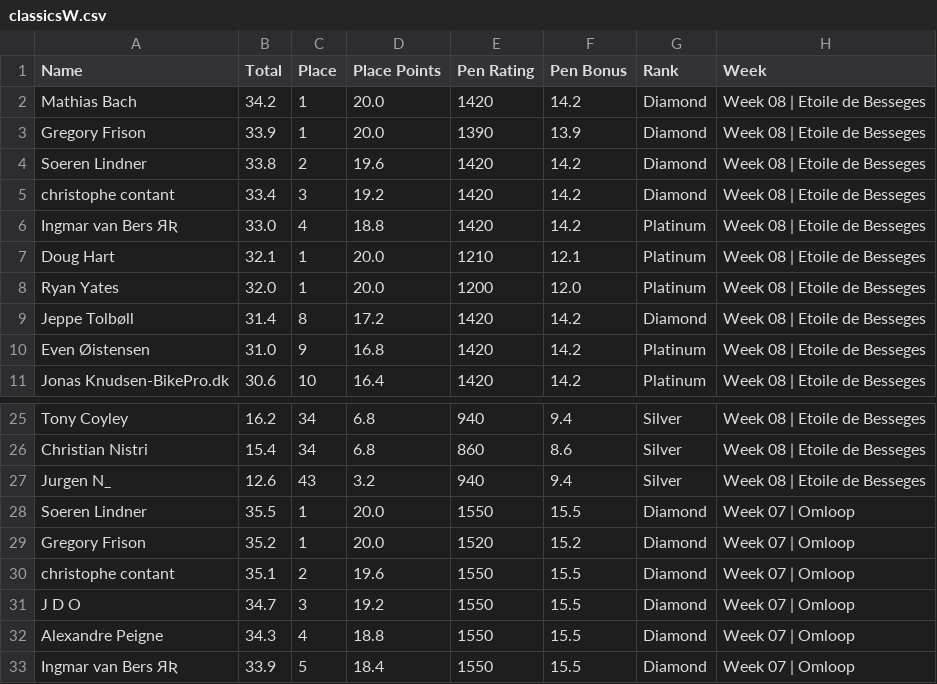
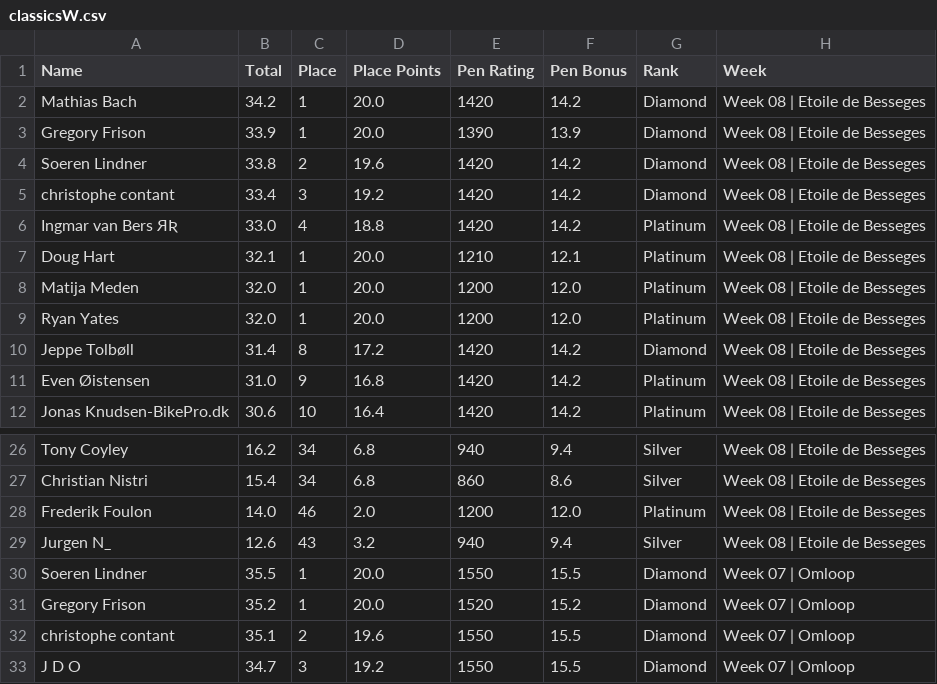
Before and after one commit to somaek/somaek.github.io, a CSV file: classicsW.csv, drawn as a sheet; only a part is shown, gaps mark what is left out; the shorter side is filled out with more unchanged rows; the diff names each change by its address in the sheet, - before the commit and + after, or states it on an @@ line.

Commit message:
Flat: latest data (2025-11-16T01:38:01.810Z) {   "date": "2025-11-16T01:38:01.810Z",   "files": [     {       "name": "arwr.csv",       "deltaBytes": 1,       "source": "https://docs.google.com/spreadsheets/d/e/2PACX-1vTFFpRBp56INVL1XqmHbGBrISvVdzqQ1C3N-sf9xox4oJugyPqYw7OwbxpkyolEjx8BPIkd7mb2ICza/pub?gid=745704294&single=true&output=csv"     },     {       "name": "classicsW.csv",       "deltaBytes": 151,       "source": "https://docs.google.com/spreadsheets/d/e/2PACX-1vRvhxu0K_Xo9xfMRuphtXMsu4NDZejmGdOMvQW-H1NackeL8_LvkIonBTkc2nAxAAJUbobOnL4E_dJh/pub?gid=1269985083&single=true&output=csv"     },     {       "name": "classicsL.csv",       "deltaBytes": 52,       "source": "https://docs.google.com/spreadsheets/d/e/2PACX-1vRvhxu0K_Xo9xfMRuphtXMsu4NDZejmGdOMvQW-H1NackeL8_LvkIonBTkc2nAxAAJUbobOnL4E_dJh/pub?gid=1430084053&single=true&output=csv"     }   ] }

```diff
--- a/classicsW.csv
+++ b/classicsW.csv
+row 8: Matija Meden | 32.0 | 1 | 20.0 | 1200 | 12.0 | Platinum | Week 08 | Etoile de Besseges
+row 28: Frederik Foulon | 14.0 | 46 | 2.0 | 1200 | 12.0 | Platinum | Week 08 | Etoile de Besseges
```
Also changed, not shown: arwr.csv, classicsL.csv.
